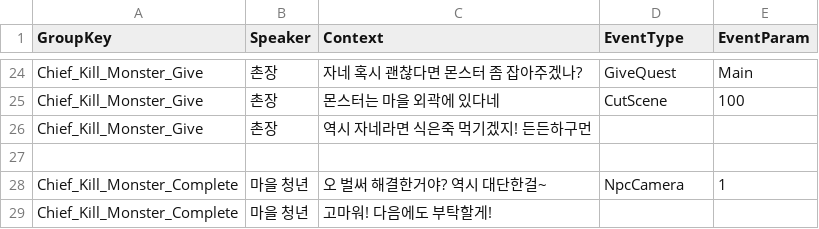
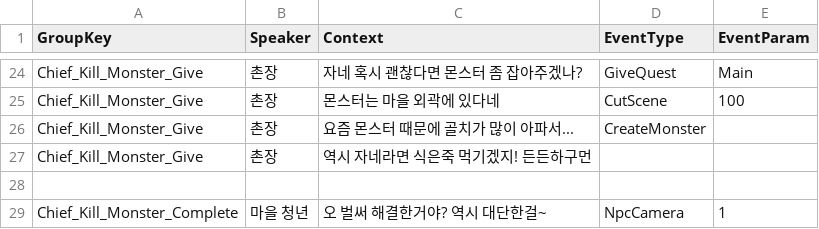
Before and after one commit to ZeroDimen/MMORPG_Game, a CSV file: Assets/99. Resources/Dialogue/DialogueText.csv, drawn as a sheet; only a part is shown, gaps mark what is left out; removed rows and columns are numbered as before the commit, all else as after; the diff names each change by its address in the sheet, - before the commit and + after, or states it on an @@ line.

Commit message:
Add Quest Monster
퀘스트 줄 때 몬스터 나오도록 구현

```diff
--- a/Assets/99. Resources/Dialogue/DialogueText.csv
+++ b/Assets/99. Resources/Dialogue/DialogueText.csv
+row 26: Chief_Kill_Monster_Give | 촌장 | 요즘 몬스터 때문에 골치가 많이 아파서... | CreateMonster
-row 29: Chief_Kill_Monster_Complete | 마을 청년 | 고마워! 다음에도 부탁할게!
```
Also changed, not shown: 1 other file.
